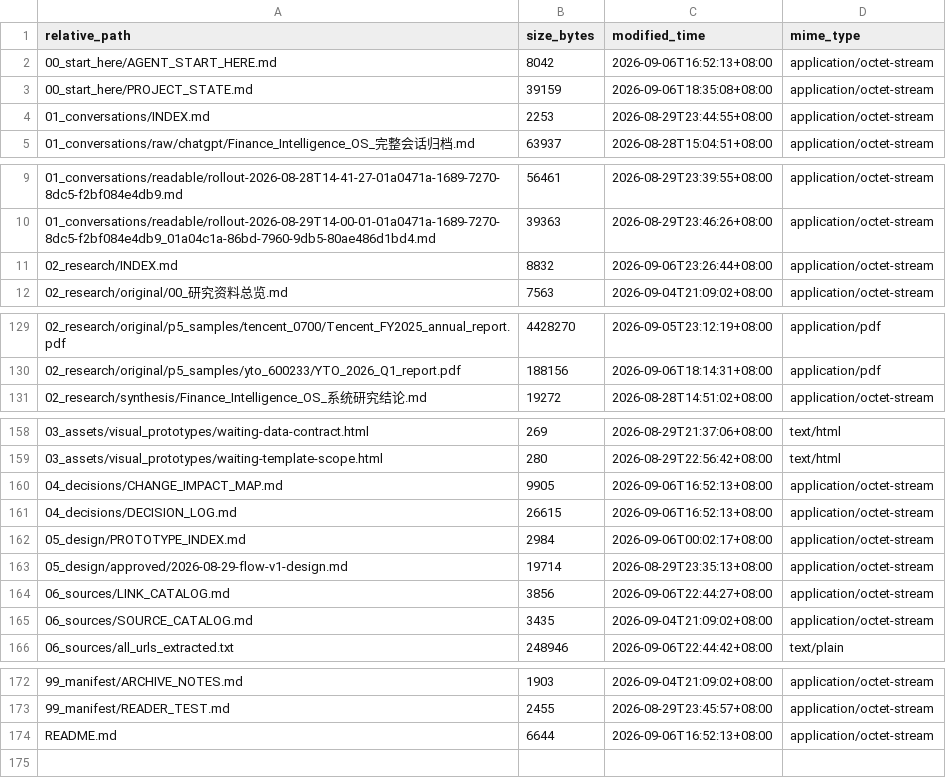
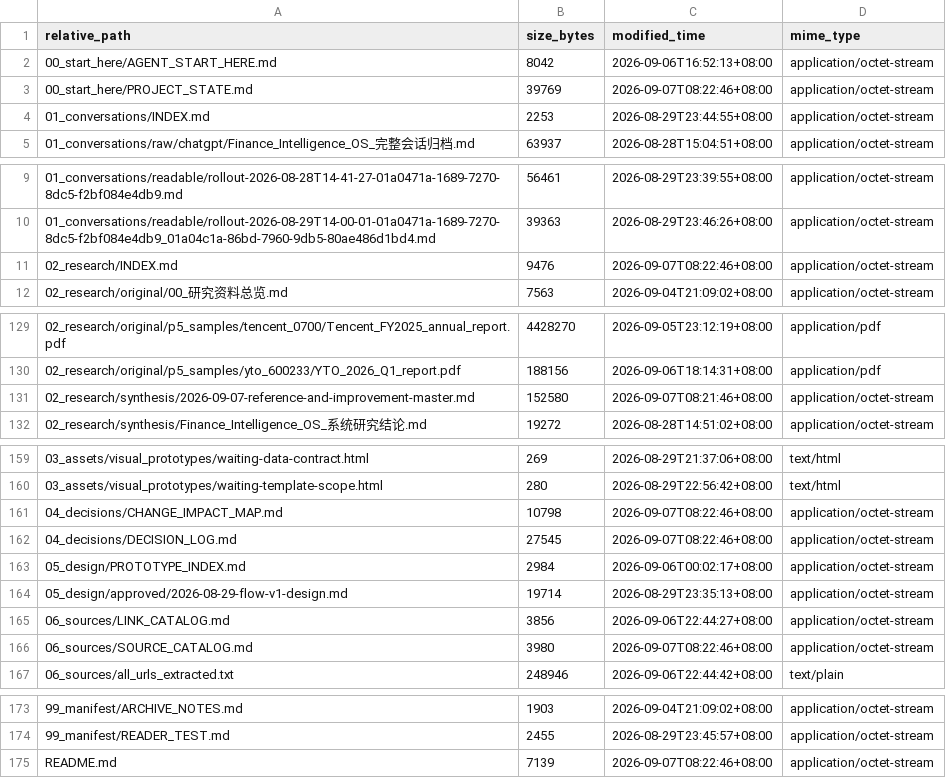
Before and after one commit to davyzhong/FLOW, a TSV file: docs/knowledge-base/99_manifest/inventory.tsv, drawn as a sheet; only a part is shown, gaps mark what is left out.

Commit message:
docs: consolidate reference research and next-stage upgrade plan

```diff
--- a/docs/knowledge-base/99_manifest/inventory.tsv
+++ b/docs/knowledge-base/99_manifest/inventory.tsv
@@ -2,3 +2,3 @@ relative_path	size_bytes	modified_time	mime_type
 00_start_here/AGENT_START_HERE.md	8042	2026-09-06T16:52:13+08:00	application/octet-stream
-00_start_here/PROJECT_STATE.md	39159	2026-09-06T18:35:08+08:00	application/octet-stream
+00_start_here/PROJECT_STATE.md	39769	2026-09-07T08:22:46+08:00	application/octet-stream
 01_conversations/INDEX.md	2253	2026-08-29T23:44:55+08:00	application/octet-stream
@@ -10,3 +10,3 @@ relative_path	size_bytes	modified_time	mime_type
 01_conversations/readable/rollout-2026-08-29T14-00-01-01a0471a-1689-7270-8dc5-f2bf084e4db9_01a04c1a-86bd-7960-9db5-80ae486d1bd4.md	39363	2026-08-29T23:46:26+08:00	application/octet-stream
-02_research/INDEX.md	8832	2026-09-06T23:26:44+08:00	application/octet-stream
+02_research/INDEX.md	9476	2026-09-07T08:22:46+08:00	application/octet-stream
 02_research/original/00_研究资料总览.md	7563	2026-09-04T21:09:02+08:00	application/octet-stream
@@ -130,2 +130,3 @@ relative_path	size_bytes	modified_time	mime_type
 02_research/original/p5_samples/yto_600233/YTO_2026_Q1_report.pdf	188156	2026-09-06T18:14:31+08:00	application/pdf
+02_research/synthesis/2026-09-07-reference-and-improvement-master.md	152580	2026-09-07T08:21:46+08:00	application/octet-stream
 02_research/synthesis/Finance_Intelligence_OS_系统研究结论.md	19272	2026-08-28T14:51:02+08:00	application/octet-stream
@@ -159,4 +160,4 @@ relative_path	size_bytes	modified_time	mime_type
 03_assets/visual_prototypes/waiting-template-scope.html	280	2026-08-29T22:56:42+08:00	text/html
-04_decisions/CHANGE_IMPACT_MAP.md	9905	2026-09-06T16:52:13+08:00	application/octet-stream
-04_decisions/DECISION_LOG.md	26615	2026-09-06T16:52:13+08:00	application/octet-stream
+04_decisions/CHANGE_IMPACT_MAP.md	10798	2026-09-07T08:22:46+08:00	application/octet-stream
+04_decisions/DECISION_LOG.md	27545	2026-09-07T08:22:46+08:00	application/octet-stream
 05_design/PROTOTYPE_INDEX.md	2984	2026-09-06T00:02:17+08:00	application/octet-stream
@@ -164,3 +165,3 @@ relative_path	size_bytes	modified_time	mime_type
 06_sources/LINK_CATALOG.md	3856	2026-09-06T22:44:27+08:00	application/octet-stream
-06_sources/SOURCE_CATALOG.md	3435	2026-09-04T21:09:02+08:00	application/octet-stream
+06_sources/SOURCE_CATALOG.md	3980	2026-09-07T08:22:46+08:00	application/octet-stream
 06_sources/all_urls_extracted.txt	248946	2026-09-06T22:44:42+08:00	text/plain
@@ -173,2 +174,2 @@ relative_path	size_bytes	modified_time	mime_type
 99_manifest/READER_TEST.md	2455	2026-08-29T23:45:57+08:00	application/octet-stream
-README.md	6644	2026-09-06T16:52:13+08:00	application/octet-stream
+README.md	7139	2026-09-07T08:22:46+08:00	application/octet-stream
```
Also changed, not shown: 10 other files.
